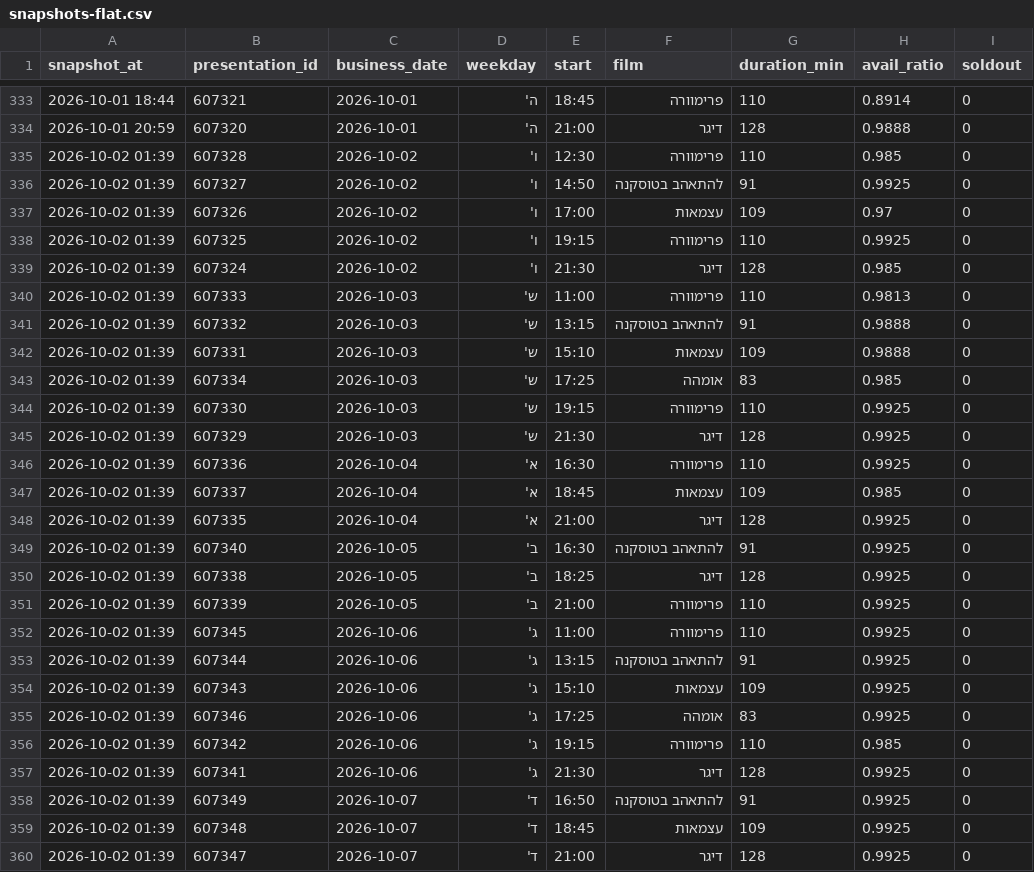
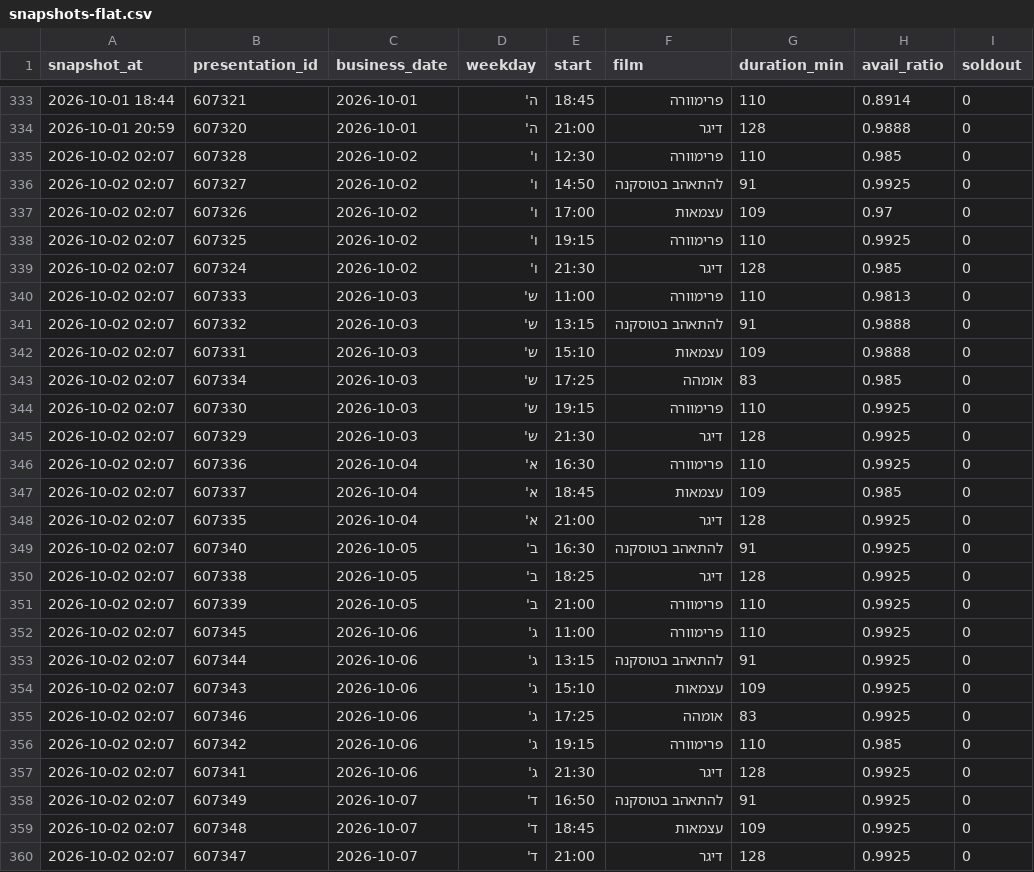
Before and after one commit to guy-go-ld/lev-smadar-tracker, a CSV file: data/snapshots-flat.csv, drawn as a sheet; only a part is shown, gaps mark what is left out.

```diff
--- a/data/snapshots-flat.csv
+++ b/data/snapshots-flat.csv
@@ -334,27 +334,27 @@ snapshot_at,presentation_id,business_date,weekday,start,film,duration_min,avail_
 2026-10-01 20:59,607320,2026-10-01,ה',21:00,דיגר,128,0.9888,0
-2026-10-02 01:39,607328,2026-10-02,ו',12:30,פרימוורה,110,0.985,0
-2026-10-02 01:39,607327,2026-10-02,ו',14:50,להתאהב בטוסקנה,91,0.9925,0
-2026-10-02 01:39,607326,2026-10-02,ו',17:00,עצמאות,109,0.97,0
-2026-10-02 01:39,607325,2026-10-02,ו',19:15,פרימוורה,110,0.9925,0
-2026-10-02 01:39,607324,2026-10-02,ו',21:30,דיגר,128,0.985,0
-2026-10-02 01:39,607333,2026-10-03,ש',11:00,פרימוורה,110,0.9813,0
-2026-10-02 01:39,607332,2026-10-03,ש',13:15,להתאהב בטוסקנה,91,0.9888,0
-2026-10-02 01:39,607331,2026-10-03,ש',15:10,עצמאות,109,0.9888,0
-2026-10-02 01:39,607334,2026-10-03,ש',17:25,אומהה,83,0.985,0
-2026-10-02 01:39,607330,2026-10-03,ש',19:15,פרימוורה,110,0.9925,0
-2026-10-02 01:39,607329,2026-10-03,ש',21:30,דיגר,128,0.9925,0
-2026-10-02 01:39,607336,2026-10-04,א',16:30,פרימוורה,110,0.9925,0
-2026-10-02 01:39,607337,2026-10-04,א',18:45,עצמאות,109,0.985,0
-2026-10-02 01:39,607335,2026-10-04,א',21:00,דיגר,128,0.9925,0
-2026-10-02 01:39,607340,2026-10-05,ב',16:30,להתאהב בטוסקנה,91,0.9925,0
-2026-10-02 01:39,607338,2026-10-05,ב',18:25,דיגר,128,0.9925,0
-2026-10-02 01:39,607339,2026-10-05,ב',21:00,פרימוורה,110,0.9925,0
-2026-10-02 01:39,607345,2026-10-06,ג',11:00,פרימוורה,110,0.9925,0
-2026-10-02 01:39,607344,2026-10-06,ג',13:15,להתאהב בטוסקנה,91,0.9925,0
-2026-10-02 01:39,607343,2026-10-06,ג',15:10,עצמאות,109,0.9925,0
-2026-10-02 01:39,607346,2026-10-06,ג',17:25,אומהה,83,0.9925,0
-2026-10-02 01:39,607342,2026-10-06,ג',19:15,פרימוורה,110,0.985,0
-2026-10-02 01:39,607341,2026-10-06,ג',21:30,דיגר,128,0.9925,0
-2026-10-02 01:39,607349,2026-10-07,ד',16:50,להתאהב בטוסקנה,91,0.9925,0
-2026-10-02 01:39,607348,2026-10-07,ד',18:45,עצמאות,109,0.9925,0
-2026-10-02 01:39,607347,2026-10-07,ד',21:00,דיגר,128,0.9925,0
+2026-10-02 02:07,607328,2026-10-02,ו',12:30,פרימוורה,110,0.985,0
+2026-10-02 02:07,607327,2026-10-02,ו',14:50,להתאהב בטוסקנה,91,0.9925,0
+2026-10-02 02:07,607326,2026-10-02,ו',17:00,עצמאות,109,0.97,0
+2026-10-02 02:07,607325,2026-10-02,ו',19:15,פרימוורה,110,0.9925,0
+2026-10-02 02:07,607324,2026-10-02,ו',21:30,דיגר,128,0.985,0
+2026-10-02 02:07,607333,2026-10-03,ש',11:00,פרימוורה,110,0.9813,0
+2026-10-02 02:07,607332,2026-10-03,ש',13:15,להתאהב בטוסקנה,91,0.9888,0
+2026-10-02 02:07,607331,2026-10-03,ש',15:10,עצמאות,109,0.9888,0
+2026-10-02 02:07,607334,2026-10-03,ש',17:25,אומהה,83,0.985,0
+2026-10-02 02:07,607330,2026-10-03,ש',19:15,פרימוורה,110,0.9925,0
+2026-10-02 02:07,607329,2026-10-03,ש',21:30,דיגר,128,0.9925,0
+2026-10-02 02:07,607336,2026-10-04,א',16:30,פרימוורה,110,0.9925,0
+2026-10-02 02:07,607337,2026-10-04,א',18:45,עצמאות,109,0.985,0
+2026-10-02 02:07,607335,2026-10-04,א',21:00,דיגר,128,0.9925,0
+2026-10-02 02:07,607340,2026-10-05,ב',16:30,להתאהב בטוסקנה,91,0.9925,0
+2026-10-02 02:07,607338,2026-10-05,ב',18:25,דיגר,128,0.9925,0
+2026-10-02 02:07,607339,2026-10-05,ב',21:00,פרימוורה,110,0.9925,0
+2026-10-02 02:07,607345,2026-10-06,ג',11:00,פרימוורה,110,0.9925,0
+2026-10-02 02:07,607344,2026-10-06,ג',13:15,להתאהב בטוסקנה,91,0.9925,0
+2026-10-02 02:07,607343,2026-10-06,ג',15:10,עצמאות,109,0.9925,0
+2026-10-02 02:07,607346,2026-10-06,ג',17:25,אומהה,83,0.9925,0
+2026-10-02 02:07,607342,2026-10-06,ג',19:15,פרימוורה,110,0.985,0
+2026-10-02 02:07,607341,2026-10-06,ג',21:30,דיגר,128,0.9925,0
+2026-10-02 02:07,607349,2026-10-07,ד',16:50,להתאהב בטוסקנה,91,0.9925,0
+2026-10-02 02:07,607348,2026-10-07,ד',18:45,עצמאות,109,0.9925,0
+2026-10-02 02:07,607347,2026-10-07,ד',21:00,דיגר,128,0.9925,0
```
Also changed, not shown: data/presentations.csv, data/runs/2026-10.csv, 3 other files.
